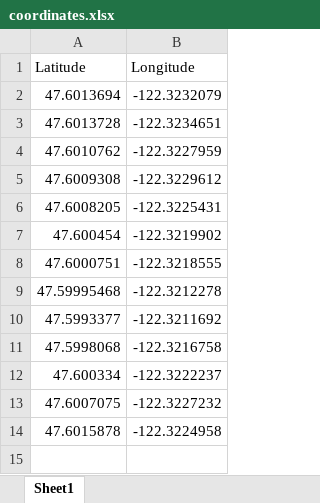
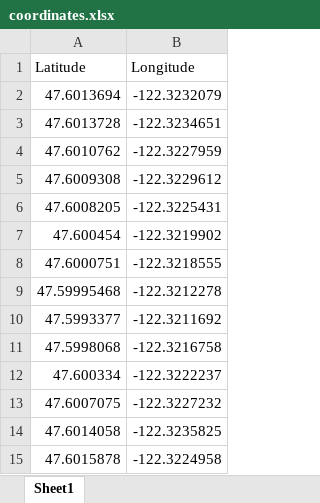
Before and after one commit to sarina012/Air-Quality-Mapping-Project, an Excel workbook: coordinates.xlsx, sheet Sheet1, drawn as a sheet; values as stored, in another font and other column widths than the file's, no borders; the diff names each change by its address in the sheet, - before the commit and + after, or states it on an @@ line.

Commit message:
Add files via upload

```diff
--- a/coordinates.xlsx (sheet Sheet1)
+++ b/coordinates.xlsx (sheet Sheet1)
+row 14: 47.6014058 | -122.3235825
```
